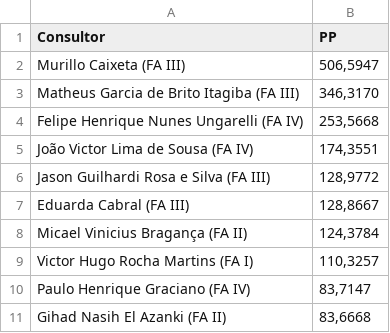
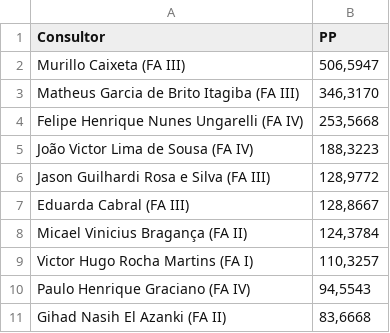
Before and after one commit to officew1goiania/gestaoavista2, a CSV file: ranking_pp.csv, drawn as a sheet.

```diff
--- a/ranking_pp.csv
+++ b/ranking_pp.csv
@@ -4,3 +4,3 @@ Matheus Garcia de Brito Itagiba (FA III),"346,3170"
 Felipe Henrique Nunes Ungarelli (FA IV),"253,5668"
-João Victor Lima de Sousa (FA IV),"174,3551"
+João Victor Lima de Sousa (FA IV),"188,3223"
 Jason Guilhardi Rosa e Silva (FA III),"128,9772"
@@ -9,3 +9,3 @@ Micael Vinicius Bragança (FA II),"124,3784"
 Victor Hugo Rocha Martins (FA I),"110,3257"
-Paulo Henrique Graciano (FA IV),"83,7147"
+Paulo Henrique Graciano (FA IV),"94,5543"
 Gihad Nasih El Azanki (FA II),"83,6668"
```
Also changed, not shown: dados_extraidos.csv, dados_semana.csv, 2 other files.
